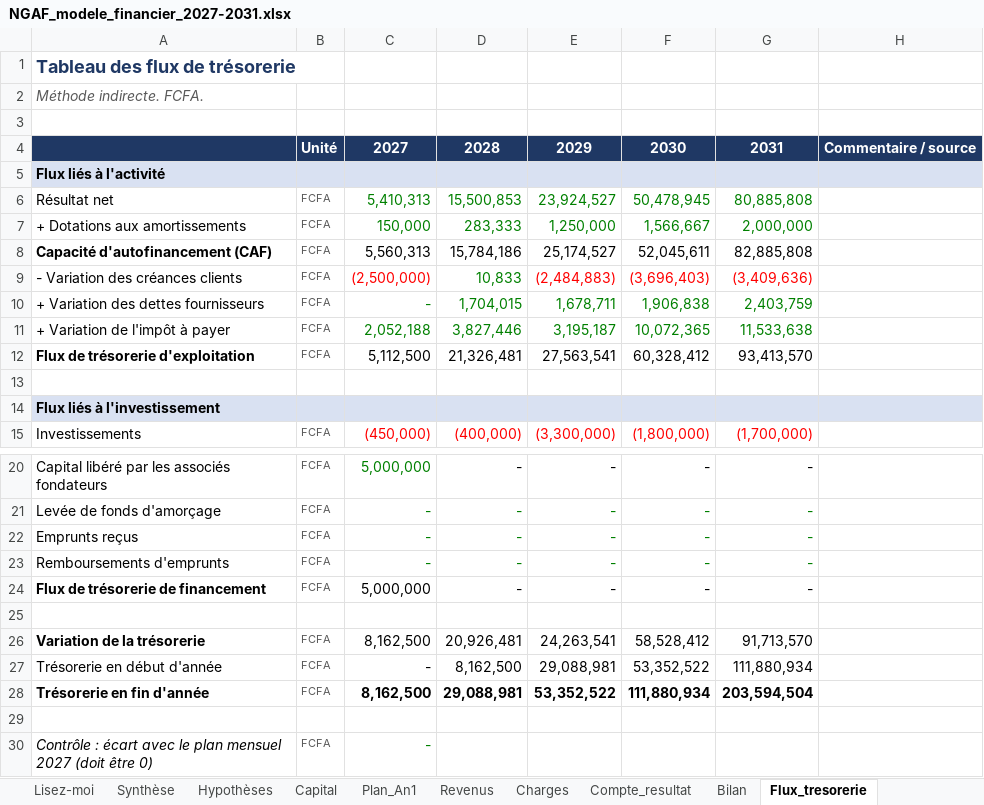
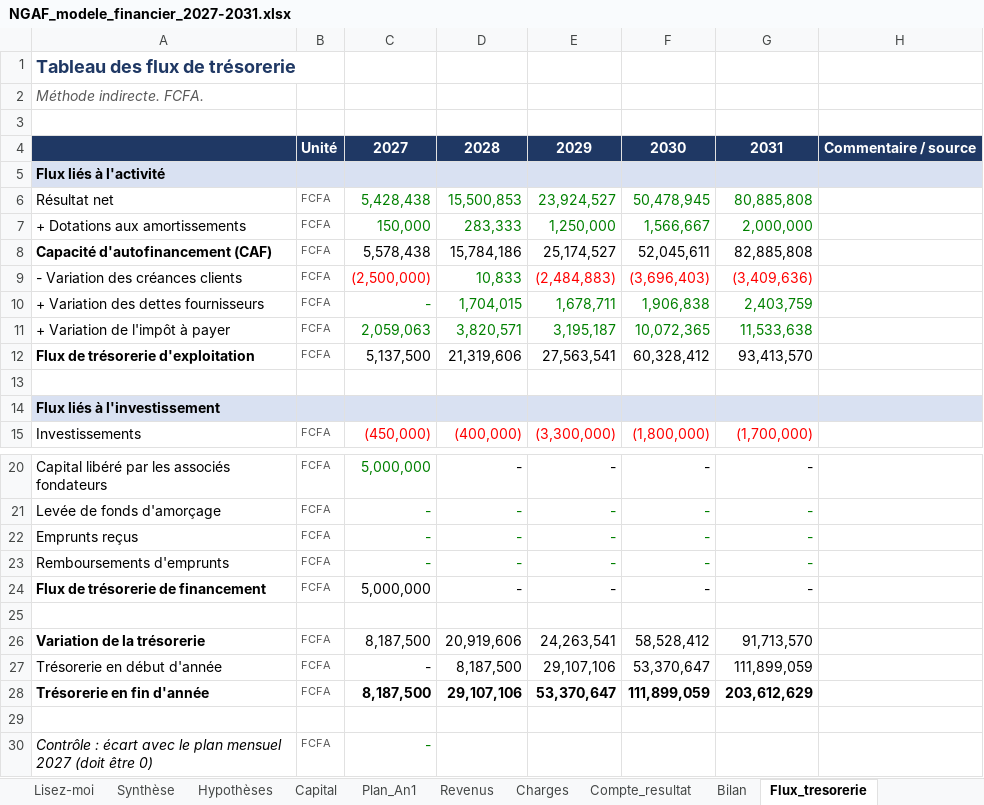
Before and after one commit to ishaqfadelalexouedraogo-afk/assistant-brvm, an Excel workbook: ngaf-business-plan/NGAF_modele_financier_2027-2031.xlsx, sheet Flux_tresorerie, drawn as a sheet; only a part is shown, gaps mark what is left out; values as stored, in another font and other column widths than the file's, no borders; the diff names each change by its address in the sheet, - before the commit and + after, or states it on an @@ line.

```diff
--- a/ngaf-business-plan/NGAF_modele_financier_2027-2031.xlsx (sheet Flux_tresorerie)
+++ b/ngaf-business-plan/NGAF_modele_financier_2027-2031.xlsx (sheet Flux_tresorerie)
-C6: 5,410,313
+C6: 5,428,438
-C8: 5,560,313
+C8: 5,578,438
-C11: 2,052,188
+C11: 2,059,063
-D11: 3,827,446
+D11: 3,820,571
-C12: 5,112,500
+C12: 5,137,500
-D12: 21,326,481
+D12: 21,319,606
-C26: 8,162,500
+C26: 8,187,500
-D26: 20,926,481
+D26: 20,919,606
-D27: 8,162,500
+D27: 8,187,500
-E27: 29,088,981
+E27: 29,107,106
-F27: 53,352,522
+F27: 53,370,647
-G27: 111,880,934
+G27: 111,899,059
-C28: 8,162,500
+C28: 8,187,500
-D28: 29,088,981
+D28: 29,107,106
-E28: 53,352,522
+E28: 53,370,647
-F28: 111,880,934
+F28: 111,899,059
-G28: 203,594,504
+G28: 203,612,629
```
Also changed, not shown: sheet Capital, sheet Plan_An1, sheet Bilan, sheet Synthèse, sheet Compte_resultat, sheet Charges, 1 more sheet, formulas that keep their value, 1 other file.
